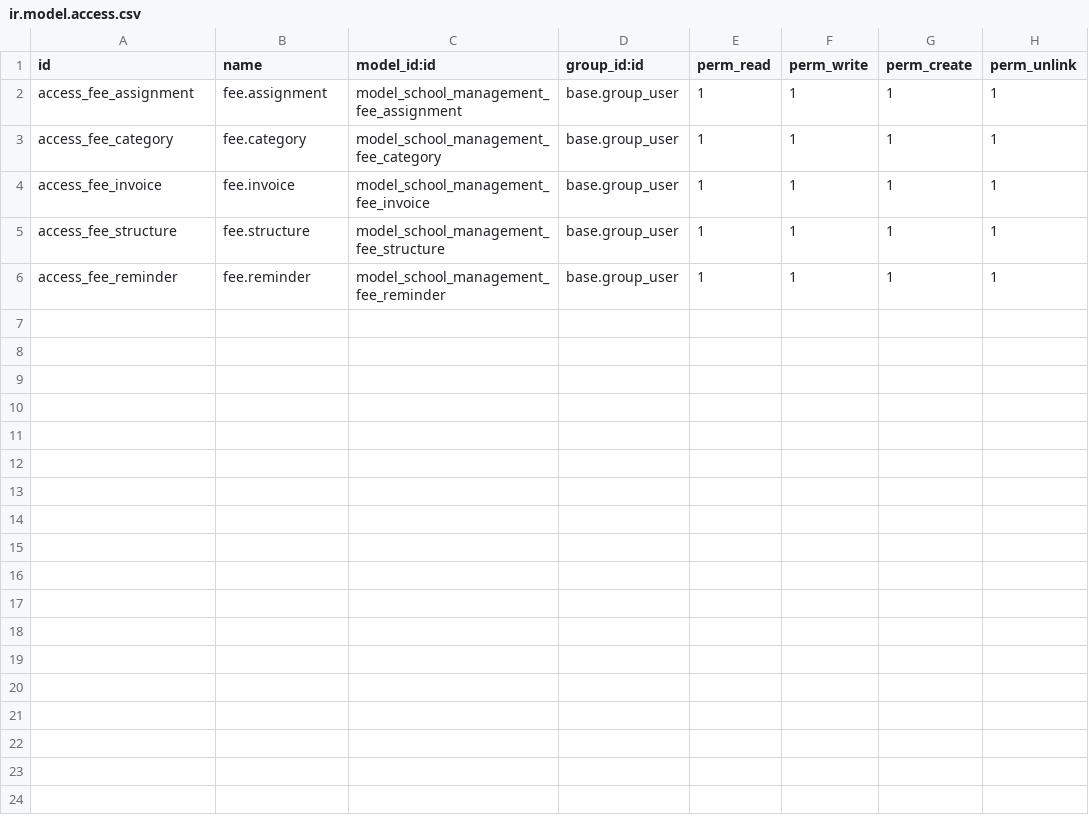
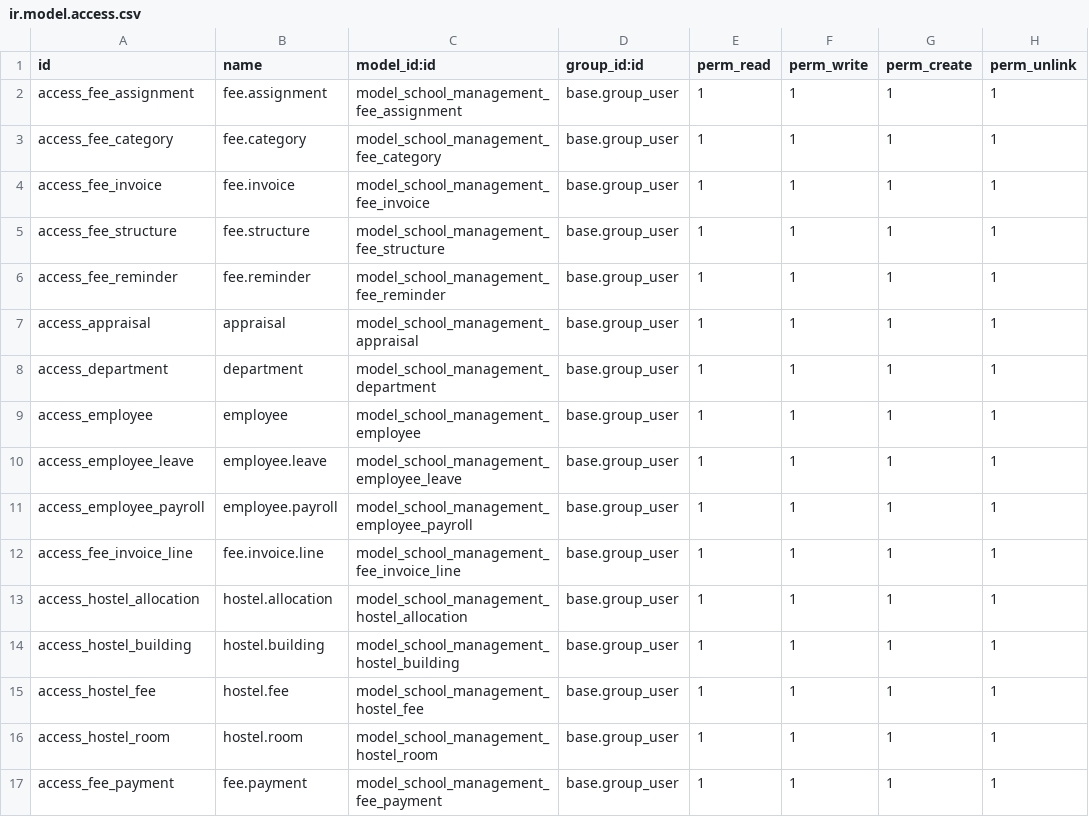
Before and after one commit to prabhuwebdev/odoo_repository, a CSV file: School_management/school_management_addon/security/ir.model.access.csv, drawn as a sheet; the diff names each change by its address in the sheet, - before the commit and + after, or states it on an @@ line.

Commit message:
Completed all modules and added the name in the field

```diff
--- a/School_management/school_management_addon/security/ir.model.access.csv
+++ b/School_management/school_management_addon/security/ir.model.access.csv
+row 7: access_appraisal | appraisal | model_school_management_appraisal | base.group_user | 1 | 1 | 1 | 1
+row 8: access_department | department | model_school_management_department | base.group_user | 1 | 1 | 1 | 1
+row 9: access_employee | employee | model_school_management_employee | base.group_user | 1 | 1 | 1 | 1
+row 10: access_employee_leave | employee.leave | model_school_management_employee_leave | base.group_user | 1 | 1 | 1 | 1
+row 11: access_employee_payroll | employee.payroll | model_school_management_employee_payroll | base.group_user | 1 | 1 | 1 | 1
+row 12: access_fee_invoice_line | fee.invoice.line | model_school_management_fee_invoice_line | base.group_user | 1 | 1 | 1 | 1
+row 13: access_hostel_allocation | hostel.allocation | model_school_management_hostel_allocation | base.group_user | 1 | 1 | 1 | 1
+row 14: access_hostel_building | hostel.building | model_school_management_hostel_building | base.group_user | 1 | 1 | 1 | 1
+row 15: access_hostel_fee | hostel.fee | model_school_management_hostel_fee | base.group_user | 1 | 1 | 1 | 1
+row 16: access_hostel_room | hostel.room | model_school_management_hostel_room | base.group_user | 1 | 1 | 1 | 1
+row 17: access_fee_payment | fee.payment | model_school_management_fee_payment | base.group_user | 1 | 1 | 1 | 1
```
Also changed, not shown: 33 other files.
